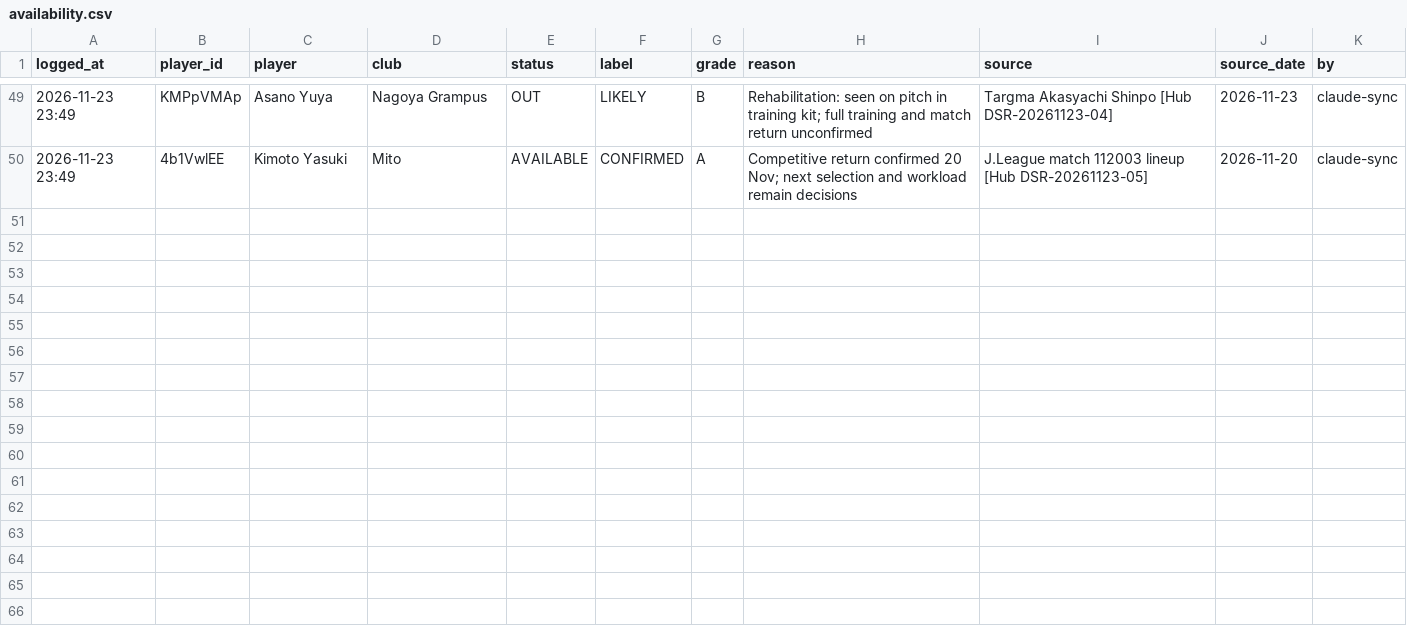
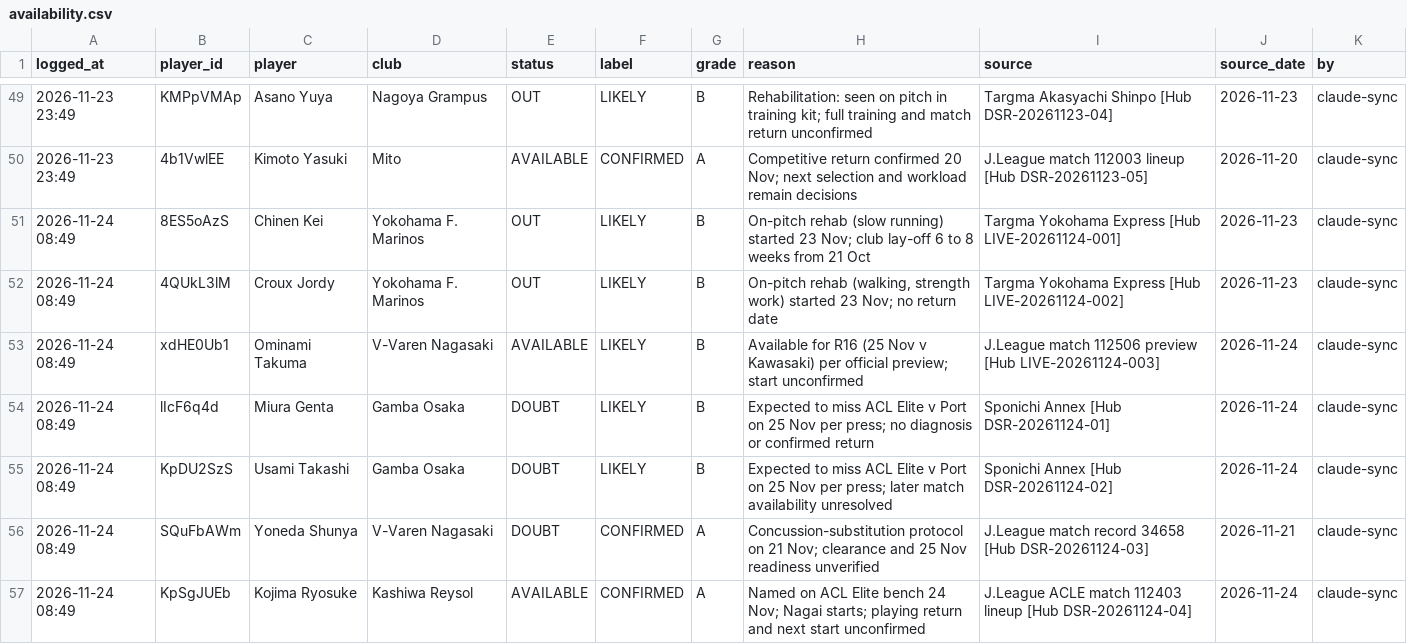
Before and after one commit to chiswicksuk-main/j1-lineups, a CSV file: gw/gw16/availability.csv, drawn as a sheet; only a part is shown, gaps mark what is left out.

```diff
--- a/gw/gw16/availability.csv
+++ b/gw/gw16/availability.csv
@@ -50 +50,8 @@ logged_at,player_id,player,club,status,label,grade,reason,source,source_date,by
 2026-11-23 23:49,4b1VwlEE,Kimoto Yasuki,Mito,AVAILABLE,CONFIRMED,A,Competitive return confirmed 20 Nov; next selection and workload remain decisions,J.League match 112003 lineup [Hub DSR-20261123-05],2026-11-20,claude-sync
+2026-11-24 08:49,8ES5oAzS,Chinen Kei,Yokohama F. Marinos,OUT,LIKELY,B,On-pitch rehab (slow running) started 23 Nov; club lay-off 6 to 8 weeks from 21 Oct,Targma Yokohama Express [Hub LIVE-20261124-001],2026-11-23,claude-sync
+2026-11-24 08:49,4QUkL3lM,Croux Jordy,Yokohama F. Marinos,OUT,LIKELY,B,"On-pitch rehab (walking, strength work) started 23 Nov; no return date",Targma Yokohama Express [Hub LIVE-20261124-002],2026-11-23,claude-sync
+2026-11-24 08:49,xdHE0Ub1,Ominami Takuma,V-Varen Nagasaki,AVAILABLE,LIKELY,B,Available for R16 (25 Nov v Kawasaki) per official preview; start unconfirmed,J.League match 112506 preview [Hub LIVE-20261124-003],2026-11-24,claude-sync
+2026-11-24 08:49,lIcF6q4d,Miura Genta,Gamba Osaka,DOUBT,LIKELY,B,Expected to miss ACL Elite v Port on 25 Nov per press; no diagnosis or confirmed return,Sponichi Annex [Hub DSR-20261124-01],2026-11-24,claude-sync
+2026-11-24 08:49,KpDU2SzS,Usami Takashi,Gamba Osaka,DOUBT,LIKELY,B,Expected to miss ACL Elite v Port on 25 Nov per press; later match availability unresolved,Sponichi Annex [Hub DSR-20261124-02],2026-11-24,claude-sync
+2026-11-24 08:49,SQuFbAWm,Yoneda Shunya,V-Varen Nagasaki,DOUBT,CONFIRMED,A,Concussion-substitution protocol on 21 Nov; clearance and 25 Nov readiness unverified,J.League match record 34658 [Hub DSR-20261124-03],2026-11-21,claude-sync
+2026-11-24 08:49,KpSgJUEb,Kojima Ryosuke,Kashiwa Reysol,AVAILABLE,CONFIRMED,A,Named on ACL Elite bench 24 Nov; Nagai starts; playing return and next start unconfirmed,J.League ACLE match 112403 lineup [Hub DSR-20261124-04],2026-11-24,claude-sync
```
Also changed, not shown: gw/gw16/final.csv, 1 other file.
